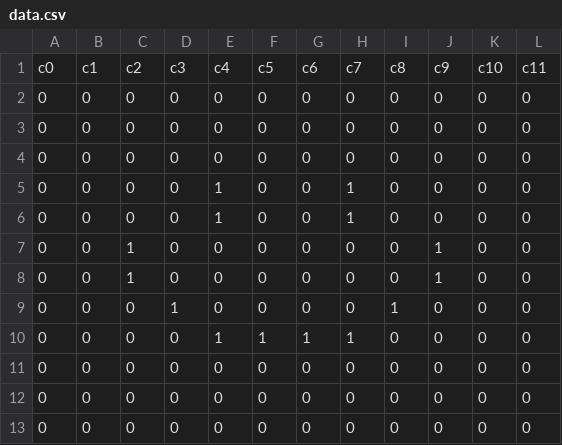
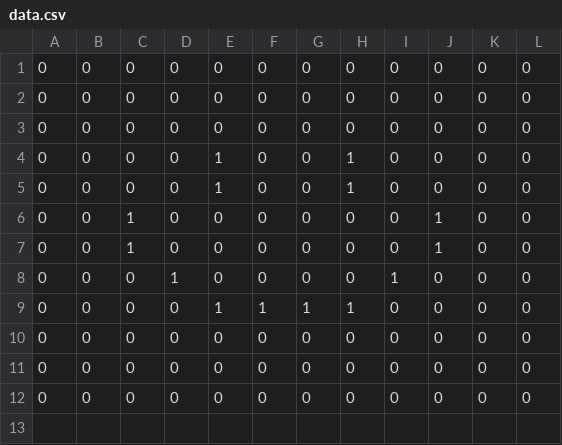
Before and after one commit to harristsui/Code2_harristsui, a CSV file: Week 4/w04_03_blockLevels/data.csv, drawn as a sheet; the diff names each change by its address in the sheet, - before the commit and + after, or states it on an @@ line.

```diff
--- a/Week 4/w04_03_blockLevels/data.csv
+++ b/Week 4/w04_03_blockLevels/data.csv
-row 1: c0 | c1 | c2 | c3 | c4 | c5 | c6 | c7 | c8 | c9 | c10 | c11
```
Also changed, not shown: 18 other files.
